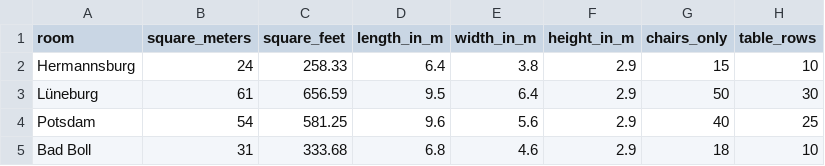
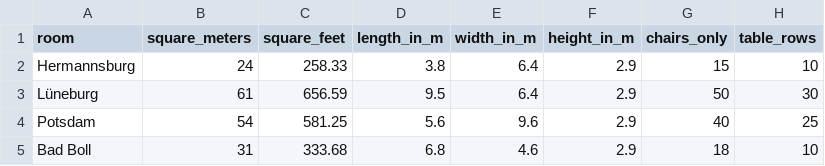
Before and after one commit to GS-SimTech-Projects/hackathon_2023, a CSV file: data/relevant_rooms.csv, drawn as a sheet; only a part is shown; the diff names each change by its address in the sheet, - before the commit and + after, or states it on an @@ line.

```diff
--- a/data/relevant_rooms.csv
+++ b/data/relevant_rooms.csv
-D2 (length_in_m): 6.4
+D2 (length_in_m): 3.8
-E2 (width_in_m): 3.8
+E2 (width_in_m): 6.4
-D4 (length_in_m): 9.6
+D4 (length_in_m): 5.6
-E4 (width_in_m): 5.6
+E4 (width_in_m): 9.6
```
Also changed, not shown: 1 other file.
